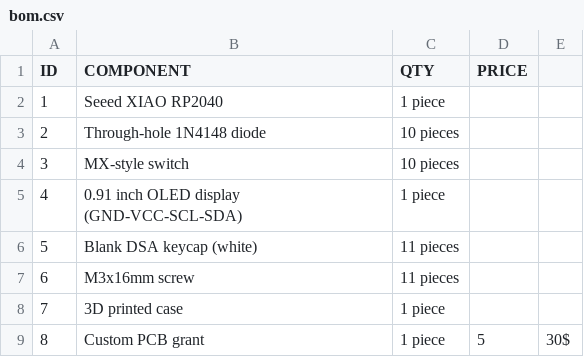
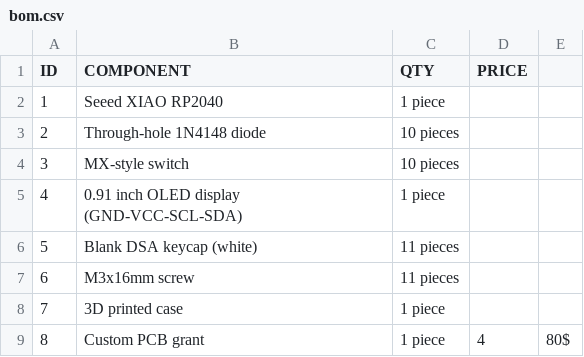
Before and after one commit to CodingRule/ElurePad-Bluepring, a CSV file: bom.csv, drawn as a sheet.

Commit message:
Update bom.csv

```diff
--- a/bom.csv
+++ b/bom.csv
@@ -8,2 +8,2 @@ ID,COMPONENT,QTY,PRICE
 7,3D printed case,"1 piece"
-8,Custom PCB grant,"1 piece", 5,30$
+8,Custom PCB grant,"1 piece", 4,80$
```
